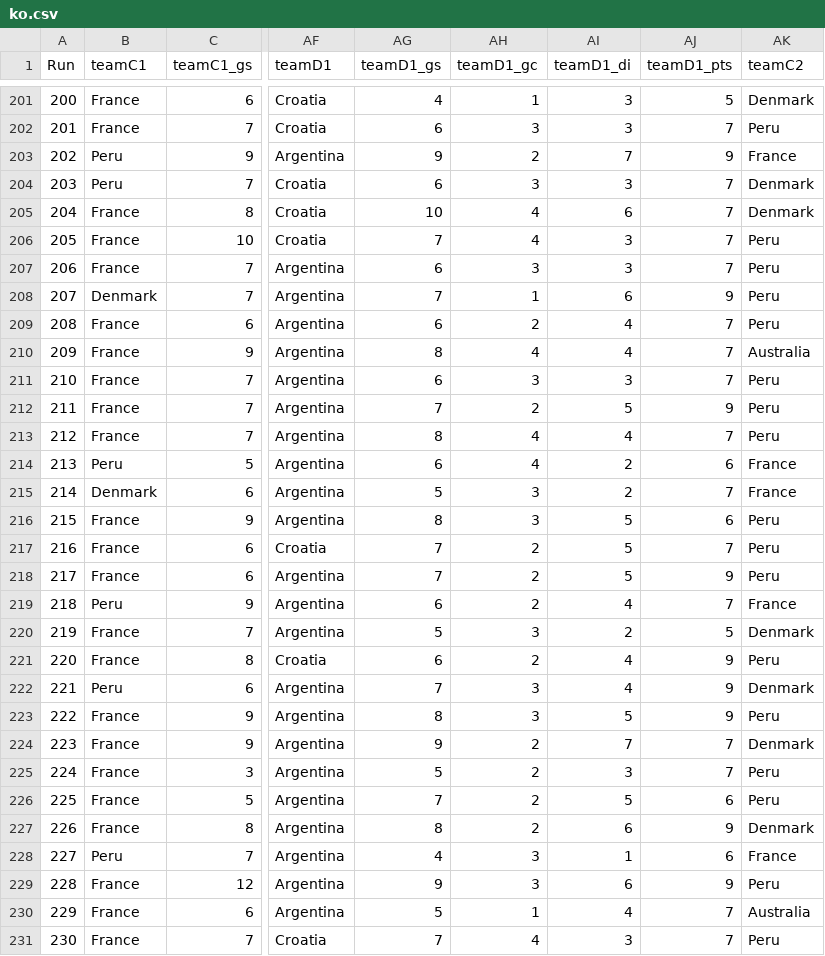
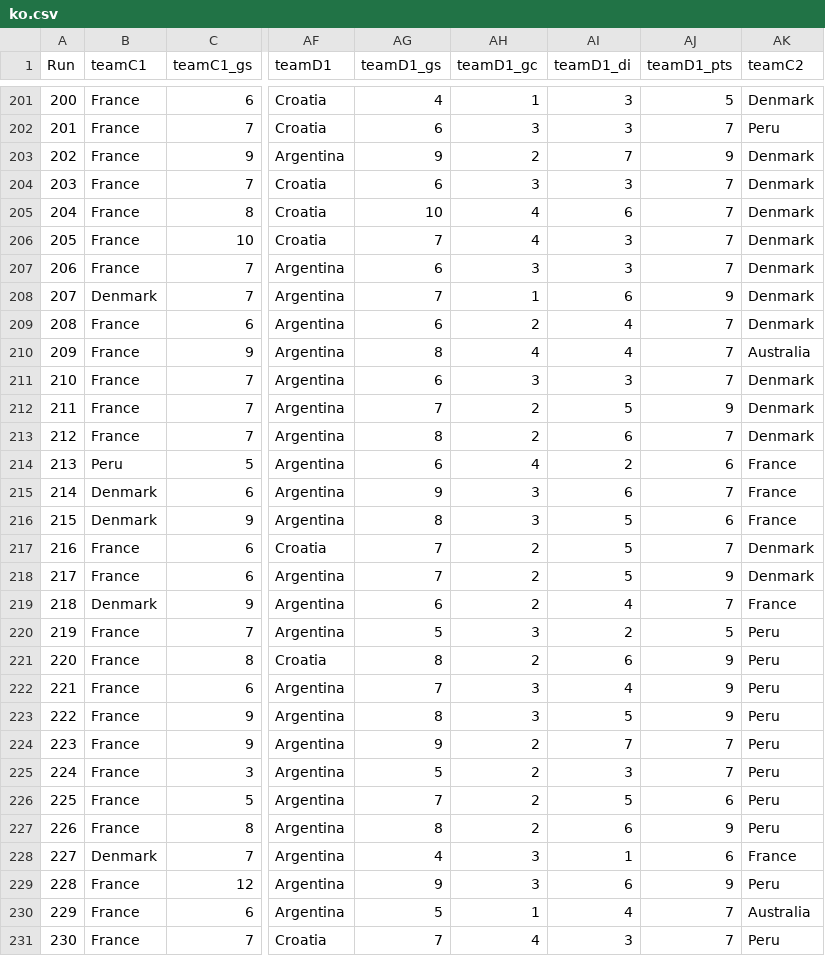
Before and after one commit to lekhuong07/worldcup2018, a CSV file: ko.csv, drawn as a sheet; only a part is shown, gaps mark what is left out; the diff covers the shown part only; the diff names each change by its address in the sheet, - before the commit and + after, or states it on an @@ line.

```diff
--- a/ko.csv
+++ b/ko.csv
-B203:B204 (teamC1): Peru
+B203:B204 (teamC1): France
-AK203 (teamC2): France
+AK203 (teamC2): Denmark
-AK206:AK209 (teamC2): Peru
+AK206:AK209 (teamC2): Denmark
-AK211:AK213 (teamC2): Peru
+AK211:AK213 (teamC2): Denmark
-AH213 (teamD1_gc): 4
+AH213 (teamD1_gc): 2
-AI213 (teamD1_di): 4
+AI213 (teamD1_di): 6
-AG215 (teamD1_gs): 5
+AG215 (teamD1_gs): 9
-AI215 (teamD1_di): 2
+AI215 (teamD1_di): 6
-B216 (teamC1): France
+B216 (teamC1): Denmark
-AK216 (teamC2): Peru
+AK216 (teamC2): France
-AK217:AK218 (teamC2): Peru
+AK217:AK218 (teamC2): Denmark
-B219 (teamC1): Peru
+B219 (teamC1): Denmark
-AK220 (teamC2): Denmark
+AK220 (teamC2): Peru
-AG221 (teamD1_gs): 6
+AG221 (teamD1_gs): 8
-AI221 (teamD1_di): 4
+AI221 (teamD1_di): 6
-B222 (teamC1): Peru
+B222 (teamC1): France
-AK222 (teamC2): Denmark
+AK222 (teamC2): Peru
-AK224 (teamC2): Denmark
+AK224 (teamC2): Peru
-AK227 (teamC2): Denmark
+AK227 (teamC2): Peru
-B228 (teamC1): Peru
+B228 (teamC1): Denmark
```
Also changed, not shown: 140 edited cells elsewhere in this file, ko1.csv, 4 other files.
